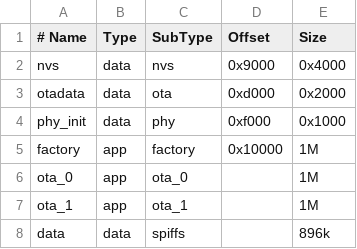
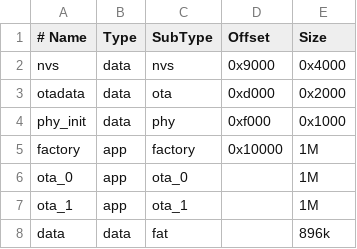
Before and after one commit to flyinggorilla/esp32gong, a CSV file: partitions.csv, drawn as a sheet.

```diff
--- a/partitions.csv
+++ b/partitions.csv
@@ -7,2 +7,2 @@ ota_0,    app,  ota_0,   ,         1M
 ota_1,    app,  ota_1,   ,         1M
-data, 	  data, spiffs,  ,       896k
+data, 	  data, fat,     ,       896k
```
Also changed, not shown: 18 other files.
